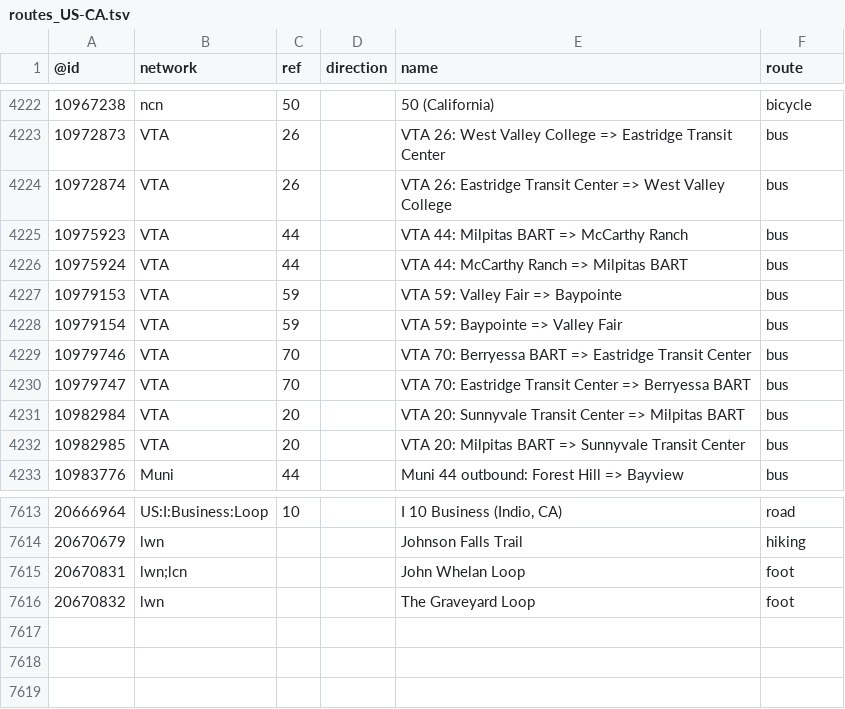
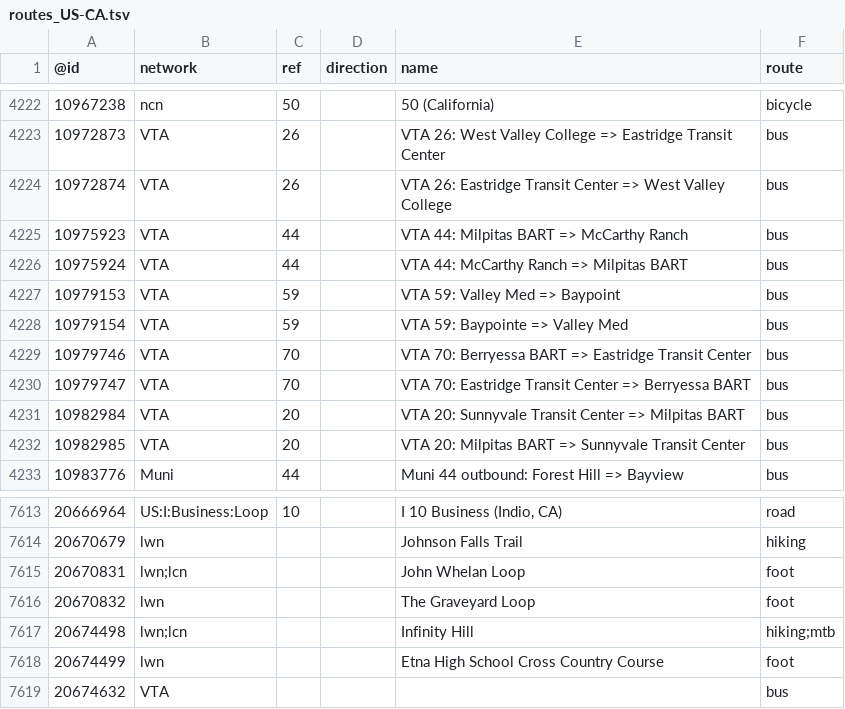
Before and after one commit to nickrsan/osm-us-route-relation-changes, a TSV file: tsv/routes_US-CA.tsv, drawn as a sheet; only a part is shown, gaps mark what is left out.

```diff
--- a/tsv/routes_US-CA.tsv
+++ b/tsv/routes_US-CA.tsv
@@ -4226,4 +4226,4 @@
 10975924	VTA	44		VTA 44: McCarthy Ranch => Milpitas BART	bus
-10979153	VTA	59		VTA 59: Valley Fair => Baypointe	bus
-10979154	VTA	59		VTA 59: Baypointe => Valley Fair	bus
+10979153	VTA	59		VTA 59: Valley Med => Baypoint	bus
+10979154	VTA	59		VTA 59: Baypointe => Valley Med	bus
 10979746	VTA	70		VTA 70: Berryessa BART => Eastridge Transit Center	bus
@@ -7616 +7616,4 @@
 20670832	lwn			The Graveyard Loop	foot
+20674498	lwn;lcn			Infinity Hill	hiking;mtb
+20674499	lwn			Etna High School Cross Country Course	foot
+20674632	VTA				bus
```
Also changed, not shown: tsv/routes_US-AL.tsv.
